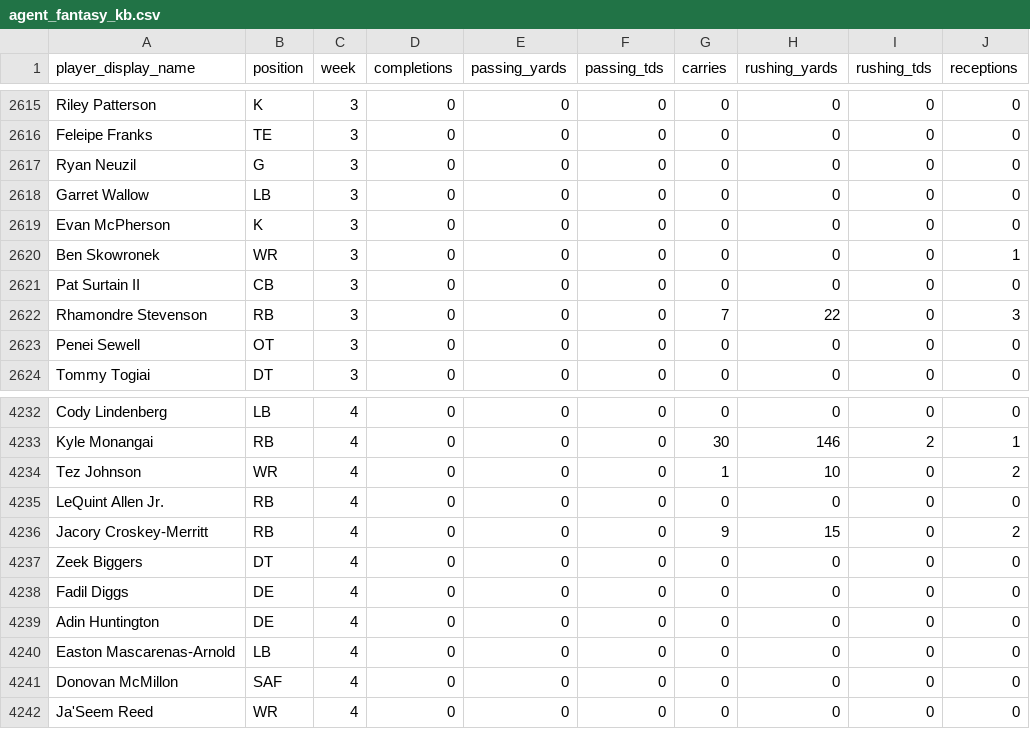
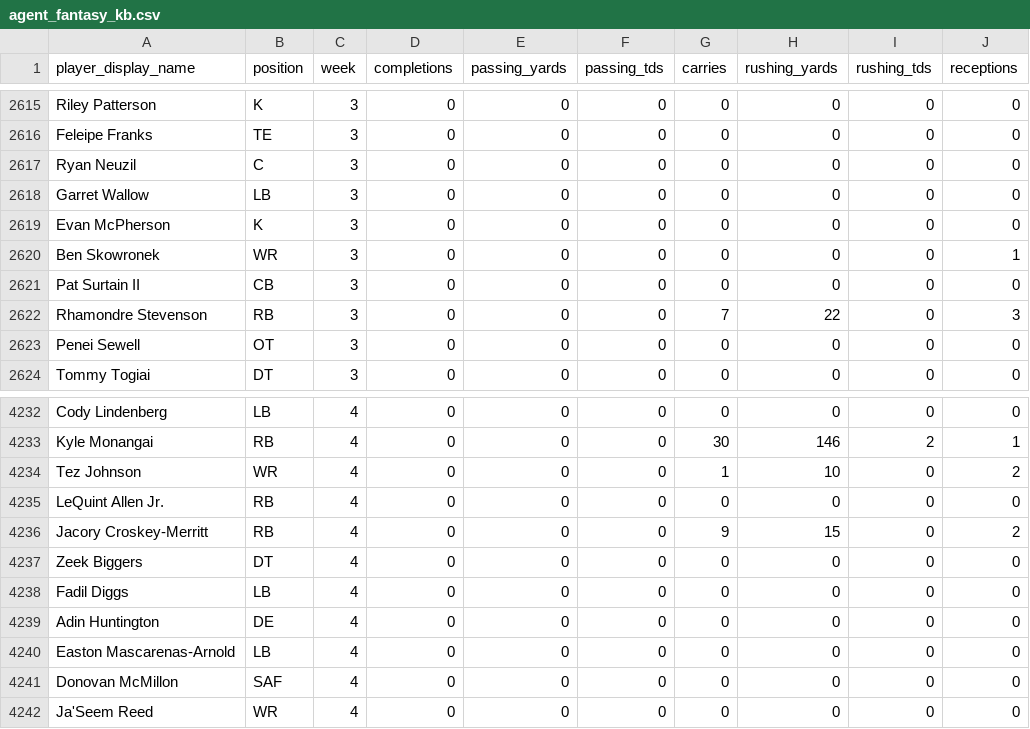
Before and after one commit to Kemosabe0x/TheWarRoom, a CSV file: data/agent_fantasy_kb.csv, drawn as a sheet; only a part is shown, gaps mark what is left out; the diff names each change by its address in the sheet, - before the commit and + after, or states it on an @@ line.

```diff
--- a/data/agent_fantasy_kb.csv
+++ b/data/agent_fantasy_kb.csv
-B2617 (position): G
+B2617 (position): C
-B4238 (position): DE
+B4238 (position): LB
```
Also changed, not shown: data/agent_scout_kb.csv, 2 other files.
